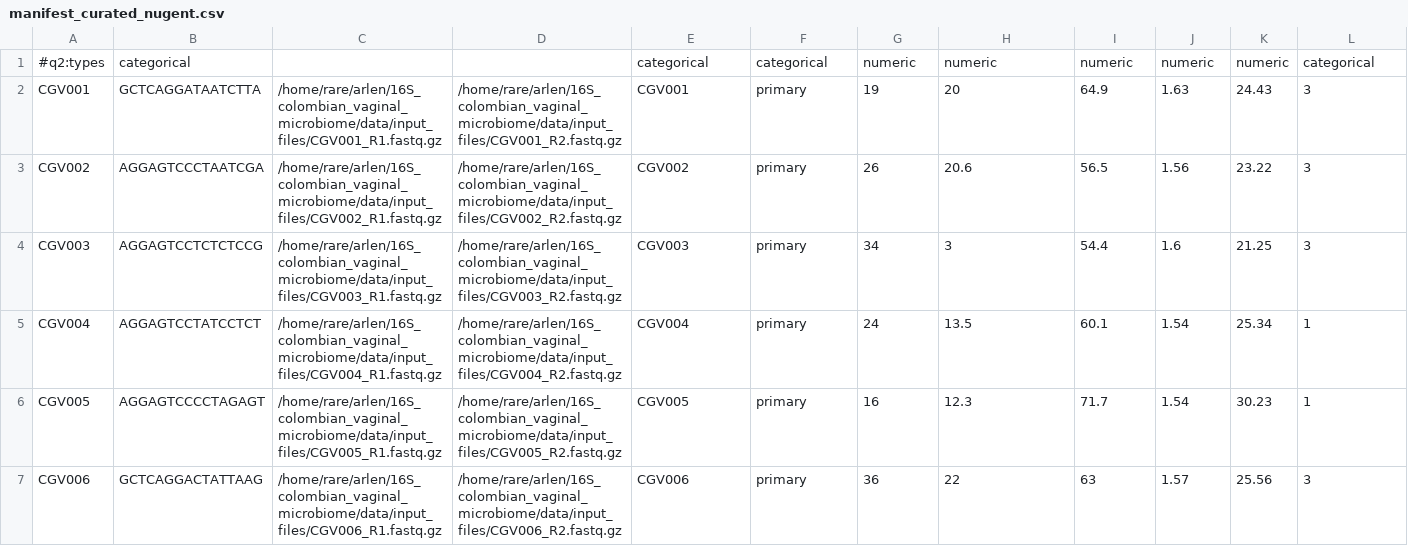
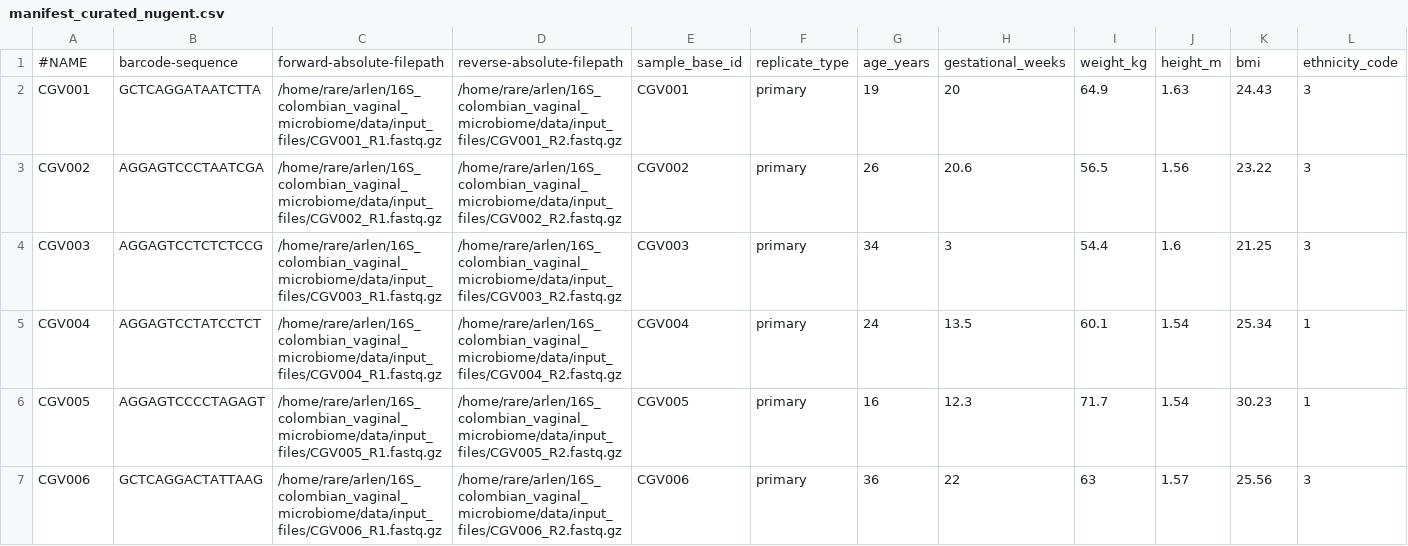
Before and after one commit to ArlenJames07/16S_colombian_vaginal_microbiome, a CSV file: results/11_input_files_microbiomeanalyst/manifest_curated_nugent.csv, drawn as a sheet; only a part is shown; removed rows and columns are numbered as before the commit, all else as after; rows hold the shown columns only; the diff names each change by its address in the sheet, - before the commit and + after, or states it on an @@ line.

Commit message:
Modifications made in metadata file

```diff
--- a/results/11_input_files_microbiomeanalyst/manifest_curated_nugent.csv
+++ b/results/11_input_files_microbiomeanalyst/manifest_curated_nugent.csv
-row 1: #q2:types | categorical |  |  | categorical | categorical | numeric | numeric | numeric | numeric | numeric | categorical
+row 1: #NAME | barcode-sequence | forward-absolute-filepath | reverse-absolute-filepath | sample_base_id | replicate_type | age_years | gestational_weeks | weight_kg | height_m | bmi | ethnicity_code
```
